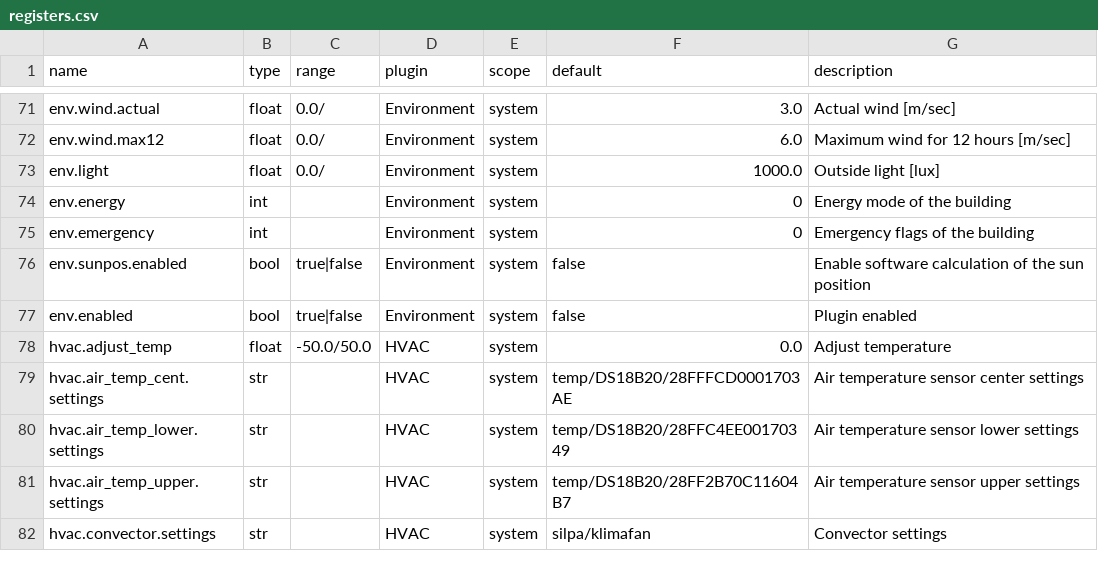
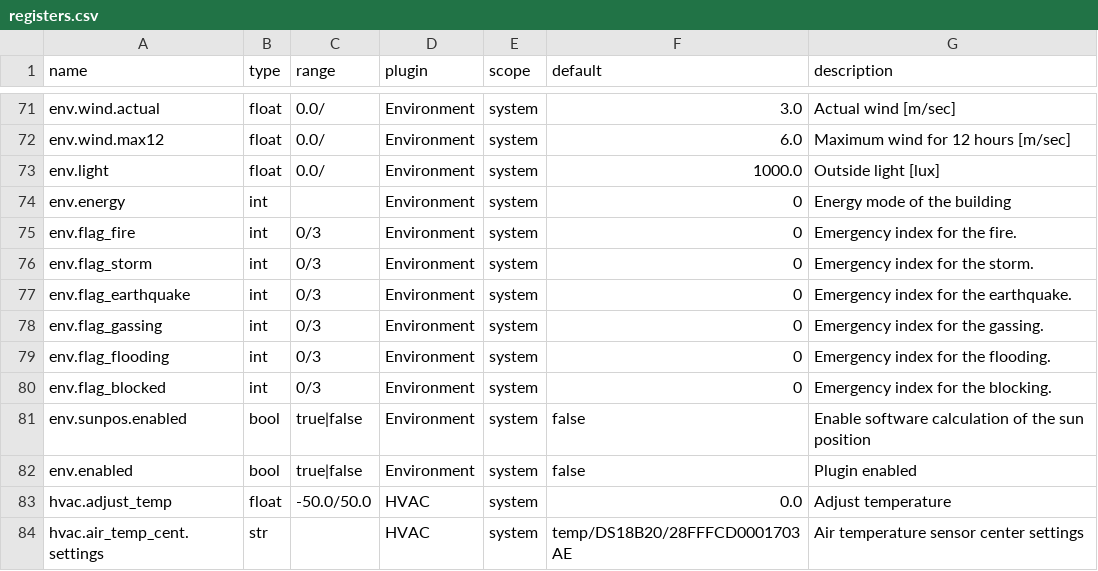
Before and after one commit to bgerp/ztm, a CSV file: registers.csv, drawn as a sheet; only a part is shown, gaps mark what is left out; the shorter side is filled out with more unchanged rows.

Commit message:
All emergency flags are migrate to separate registers

```diff
--- a/registers.csv
+++ b/registers.csv
@@ -74,3 +74,8 @@ env.light,float,0.0/,Environment,system,1000.0,Outside light [lux]
 env.energy,int,,Environment,system,0,Energy mode of the building
-env.emergency,int,,Environment,system,0,Emergency flags of the building
+env.flag_fire,int,0/3,Environment,system,0,Emergency index for the fire.
+env.flag_storm,int,0/3,Environment,system,0,Emergency index for the storm.
+env.flag_earthquake,int,0/3,Environment,system,0,Emergency index for the earthquake.
+env.flag_gassing,int,0/3,Environment,system,0,Emergency index for the gassing.
+env.flag_flooding,int,0/3,Environment,system,0,Emergency index for the flooding.
+env.flag_blocked,int,0/3,Environment,system,0,Emergency index for the blocking.
 env.sunpos.enabled,bool,true|false,Environment,system,false,Enable software calculation of the sun position
```
Also changed, not shown: 2 other files.
